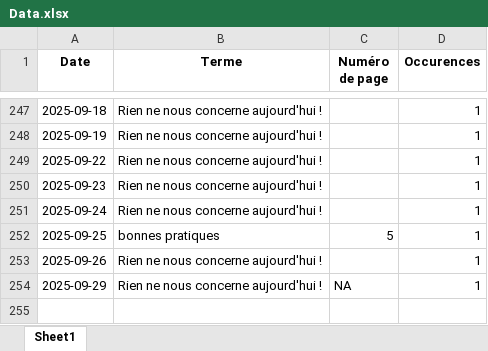
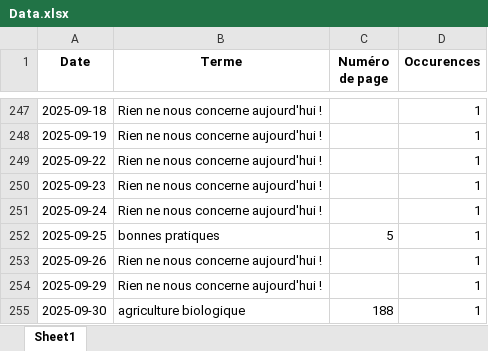
Before and after one commit to LlrdntCORDER/VeilleMoniteur, an Excel workbook: result/Data.xlsx, sheet Sheet1, drawn as a sheet; only a part is shown, gaps mark what is left out; values as stored, in another font and other column widths than the file's, no borders; the diff names each change by its address in the sheet, - before the commit and + after, or states it on an @@ line.

```diff
--- a/result/Data.xlsx (sheet Sheet1)
+++ b/result/Data.xlsx (sheet Sheet1)
-C254 (Numéro de page): NA
+C254 (Numéro de page): (empty)
+row 255: 2025-09-30 | agriculture biologique | 188 | 1
```
Also changed, not shown: 6 other files.
